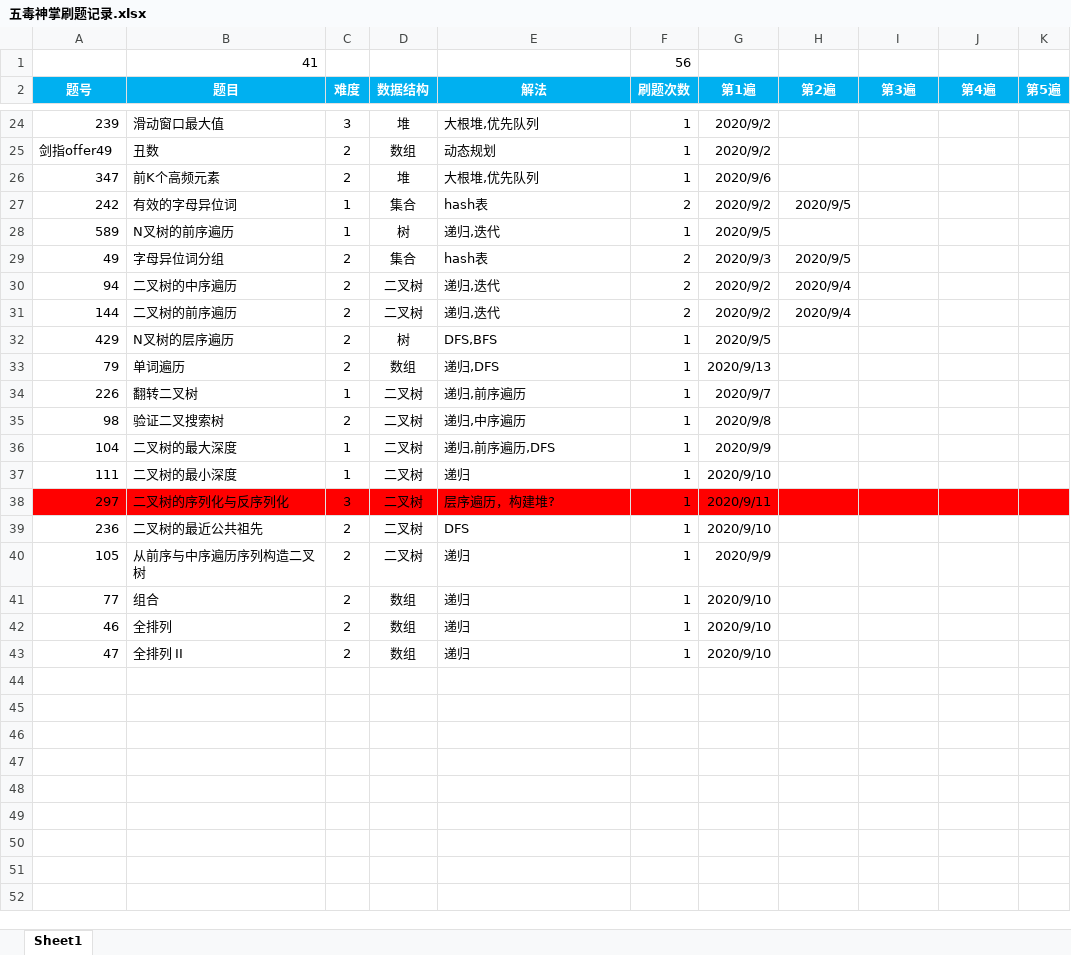
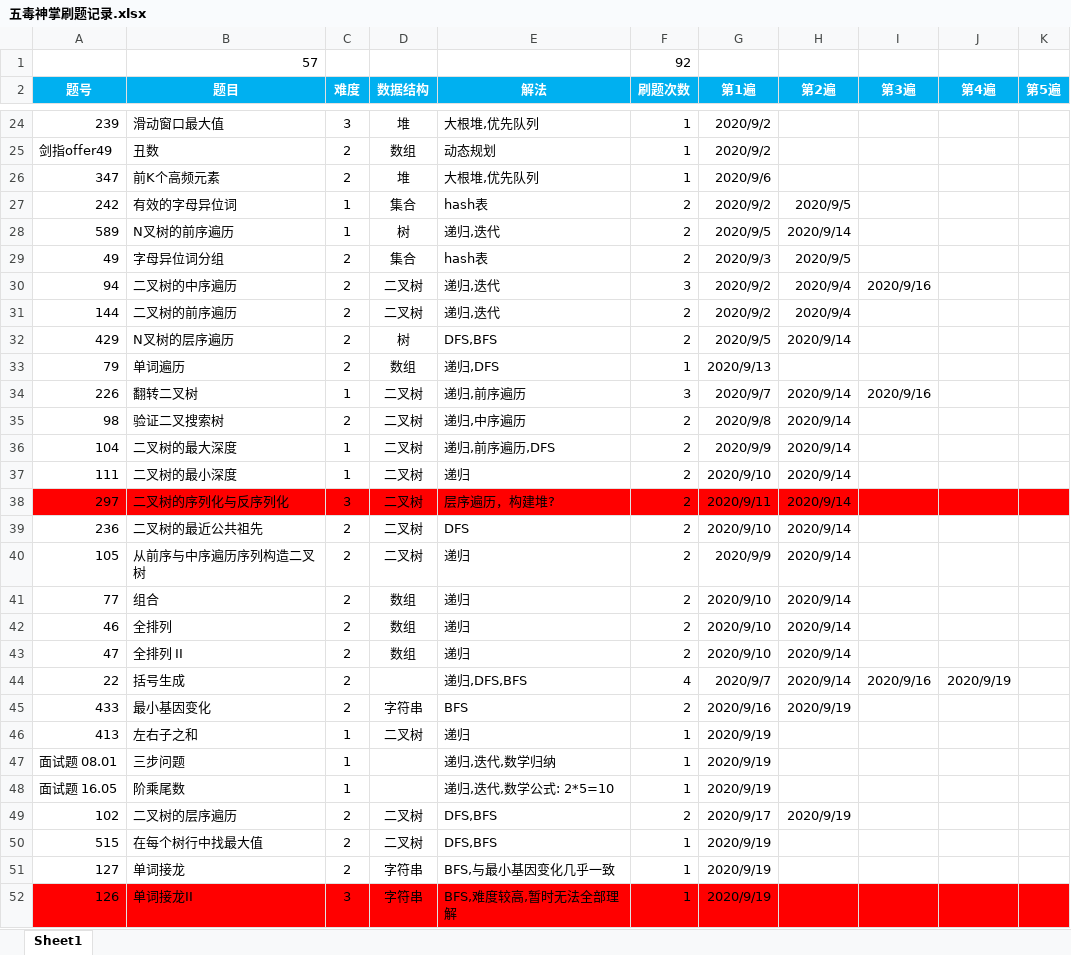
Before and after one commit to Jnewgeek/-algorithm015, an Excel workbook: 五毒神掌刷题记录.xlsx, sheet Sheet1, drawn as a sheet; only a part is shown, gaps mark what is left out; values as stored, in another font and other column widths than the file's, no borders; conditional formats not drawn; removed rows and columns are numbered as before the commit, all else as after; the diff covers the shown part only; the diff names each change by its address in the sheet, - before the commit and + after, or states it on an @@ line.

```diff
--- a/五毒神掌刷题记录.xlsx (sheet Sheet1)
+++ b/五毒神掌刷题记录.xlsx (sheet Sheet1)
-row 1:  | 41 |  |  |  | 56
+row 1:  | 57 |  |  |  | 92
-F28 (刷题次数): 1
+F28 (刷题次数): 2
-H28 (第2遍): (empty)
+H28 (第2遍): 2020/9/14
-F30 (刷题次数): 2
+F30 (刷题次数): 3
-I30 (第3遍): (empty)
+I30 (第3遍): 2020/9/16
-F32 (刷题次数): 1
+F32 (刷题次数): 2
-H32 (第2遍): (empty)
+H32 (第2遍): 2020/9/14
-F34 (刷题次数): 1
+F34 (刷题次数): 3
-H34:H43 (第2遍): (empty)
+H34:H43 (第2遍): 2020/9/14
-I34 (第3遍): (empty)
+I34 (第3遍): 2020/9/16
-F35:F43 (刷题次数): 1
+F35:F43 (刷题次数): 2
+row 44: 22 | 括号生成 | 2 |  | 递归,DFS,BFS | 4 | 2020/9/7 | 2020/9/14 | 2020/9/16 | 2020/9/19
+row 45: 433 | 最小基因变化 | 2 | 字符串 | BFS | 2 | 2020/9/16 | 2020/9/19
+row 46: 413 | 左右子之和 | 1 | 二叉树 | 递归 | 1 | 2020/9/19
+row 47: 面试题 08.01 | 三步问题 | 1 |  | 递归,迭代,数学归纳 | 1 | 2020/9/19
+row 48: 面试题 16.05 | 阶乘尾数 | 1 |  | 递归,迭代,数学公式: 2*5=10 | 1 | 2020/9/19
+row 49: 102 | 二叉树的层序遍历 | 2 | 二叉树 | DFS,BFS | 2 | 2020/9/17 | 2020/9/19
+row 50: 515 | 在每个树行中找最大值 | 2 | 二叉树 | DFS,BFS | 1 | 2020/9/19
+row 51: 127 | 单词接龙 | 2 | 字符串 | BFS,与最小基因变化几乎一致 | 1 | 2020/9/19
+row 52: 126 | 单词接龙II | 3 | 字符串 | BFS,难度较高,暂时无法全部理解 | 1 | 2020/9/19
```
Also changed, not shown: 7 added rows and 2 edited cells elsewhere in this sheet, 14 other files.
